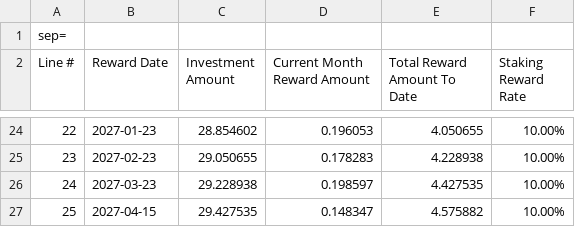
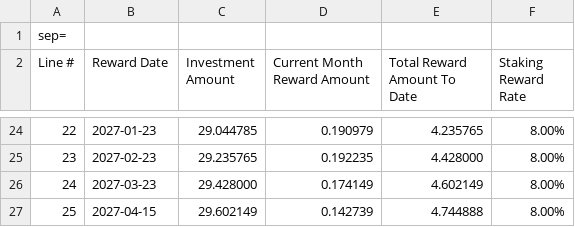
Before and after one commit to elvischepin-github/simple-eth-staking-calculator, a CSV file: output.csv, drawn as a sheet; only a part is shown, gaps mark what is left out; the diff covers the shown part only.

Commit message:
change rate handling before and after payment day

```diff
--- a/output.csv
+++ b/output.csv
@@ -24,4 +24,4 @@ Line #;Reward Date;Investment Amount;Current Month Reward Amount;Total Reward Am
-22;2027-01-23;28.854602;0.196053;4.050655;10.00%
-23;2027-02-23;29.050655;0.178283;4.228938;10.00%
-24;2027-03-23;29.228938;0.198597;4.427535;10.00%
-25;2027-04-15;29.427535;0.148347;4.575882;10.00%
+22;2027-01-23;29.044785;0.190979;4.235765;8.00%
+23;2027-02-23;29.235765;0.192235;4.428000;8.00%
+24;2027-03-23;29.428000;0.174149;4.602149;8.00%
+25;2027-04-15;29.602149;0.142739;4.744888;8.00%
```
Also changed, not shown: 70 edited cells elsewhere in this file, 3 other files.
